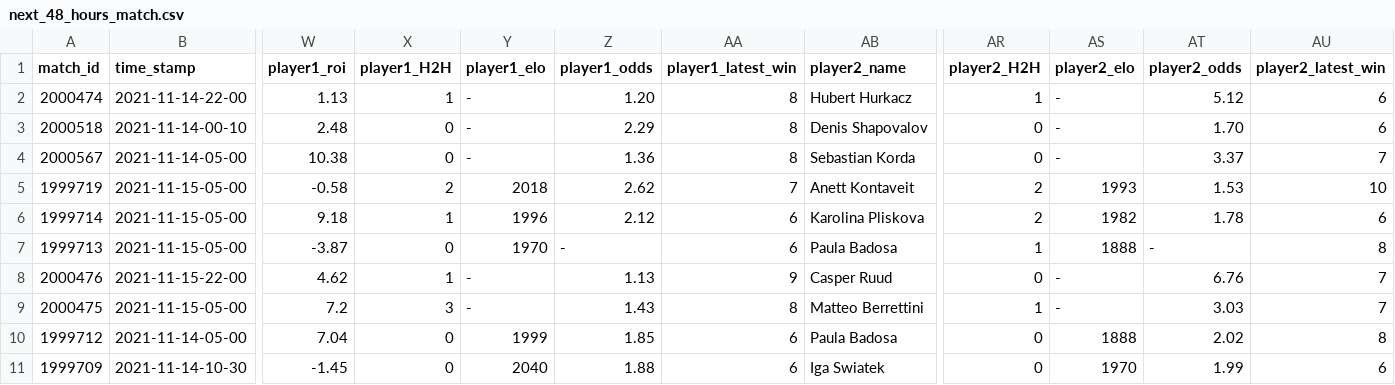
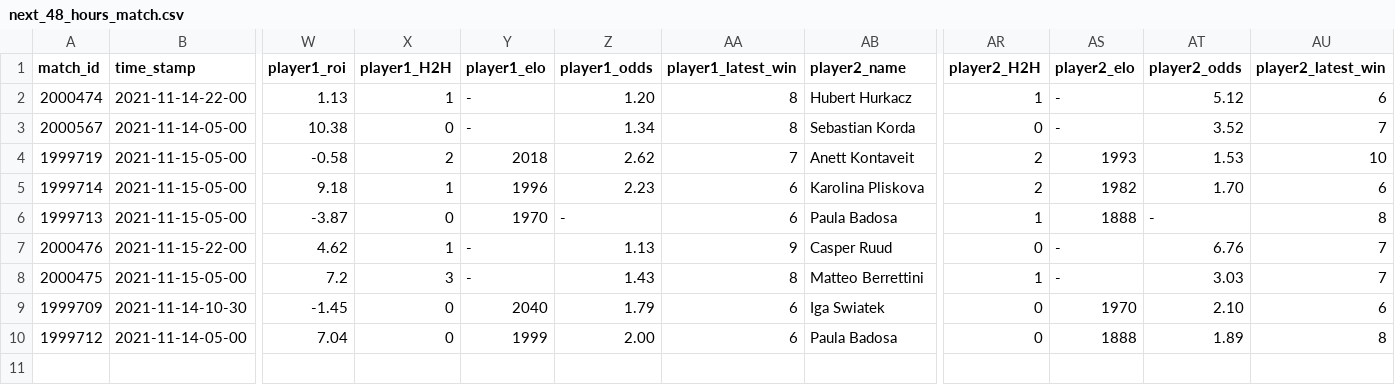
Before and after one commit to ebijun1007/tennis_major_tour_scraper, a CSV file: data/next_48_hours_match.csv, drawn as a sheet; only a part is shown, gaps mark what is left out; removed rows and columns are numbered as before the commit, all else as after; rows hold the shown columns only; the diff names each change by its address in the sheet, - before the commit and + after, or states it on an @@ line.

```diff
--- a/data/next_48_hours_match.csv
+++ b/data/next_48_hours_match.csv
-row 3: 2000518 | 2021-11-14-00-10 | 2.48 | 0 | - | 2.29 | 8 | Denis Shapovalov | 0 | - | 1.70 | 6
-Z3 (player1_odds): 1.36
+Z3 (player1_odds): 1.34
-AT3 (player2_odds): 3.37
+AT3 (player2_odds): 3.52
-Z5 (player1_odds): 2.12
+Z5 (player1_odds): 2.23
-AT5 (player2_odds): 1.78
+AT5 (player2_odds): 1.70
+row 9: 1999709 | 2021-11-14-10-30 | -1.45 | 0 | 2040 | 1.79 | 6 | Iga Swiatek | 0 | 1970 | 2.10 | 6
-Z10 (player1_odds): 1.85
+Z10 (player1_odds): 2.00
-AT10 (player2_odds): 2.02
+AT10 (player2_odds): 1.89
-row 11: 1999709 | 2021-11-14-10-30 | -1.45 | 0 | 2040 | 1.88 | 6 | Iga Swiatek | 0 | 1970 | 1.99 | 6
```
Also changed, not shown: atp.csv, merged.csv, 8 other files.
